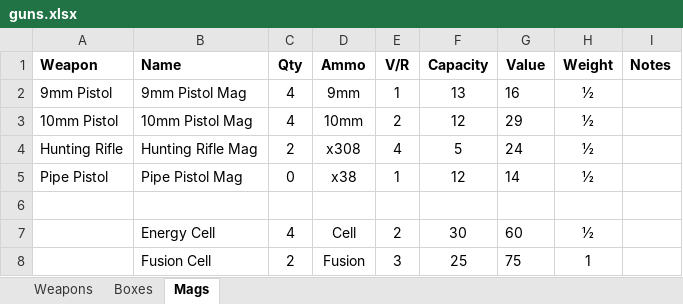
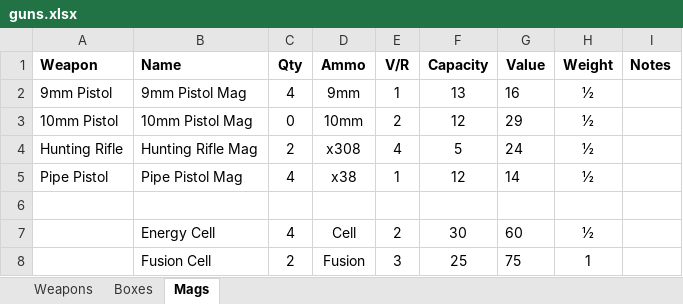
Before and after one commit to maplealmond/savagewasteland, an Excel workbook: data/guns.xlsx, sheet Mags, drawn as a sheet; values as stored, in another font and other column widths than the file's, no borders; the diff names each change by its address in the sheet, - before the commit and + after, or states it on an @@ line.

```diff
--- a/data/guns.xlsx (sheet Mags)
+++ b/data/guns.xlsx (sheet Mags)
-C3 (Qty): 4
+C3 (Qty): 0
-C5 (Qty): 0
+C5 (Qty): 4
```
Also changed, not shown: data/junk.xlsx, data/misc.xlsx, 5 other files.
